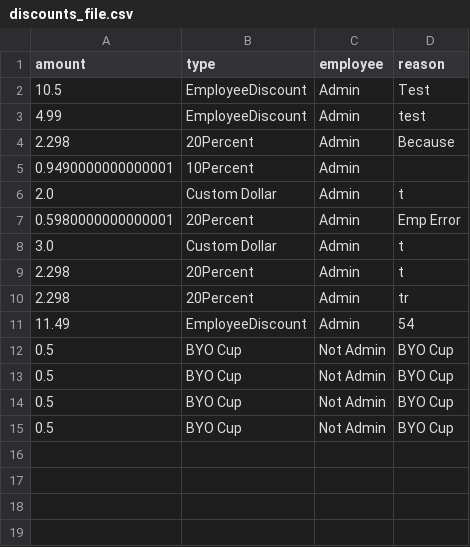
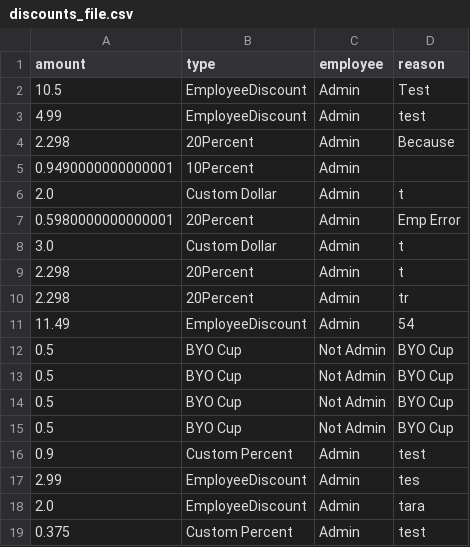
Before and after one commit to ethanh2003/SureCharge, a CSV file: csv_files/discounts_file.csv, drawn as a sheet; the diff names each change by its address in the sheet, - before the commit and + after, or states it on an @@ line.

```diff
--- a/csv_files/discounts_file.csv
+++ b/csv_files/discounts_file.csv
+row 16: 0.9 | Custom Percent | Admin | test
+row 17: 2.99 | EmployeeDiscount | Admin | tes
+row 18: 2.0 | EmployeeDiscount | Admin | tara
+row 19: 0.375 | Custom Percent | Admin | test
```
Also changed, not shown: csv_files/sales_file.csv, 3 other files.
